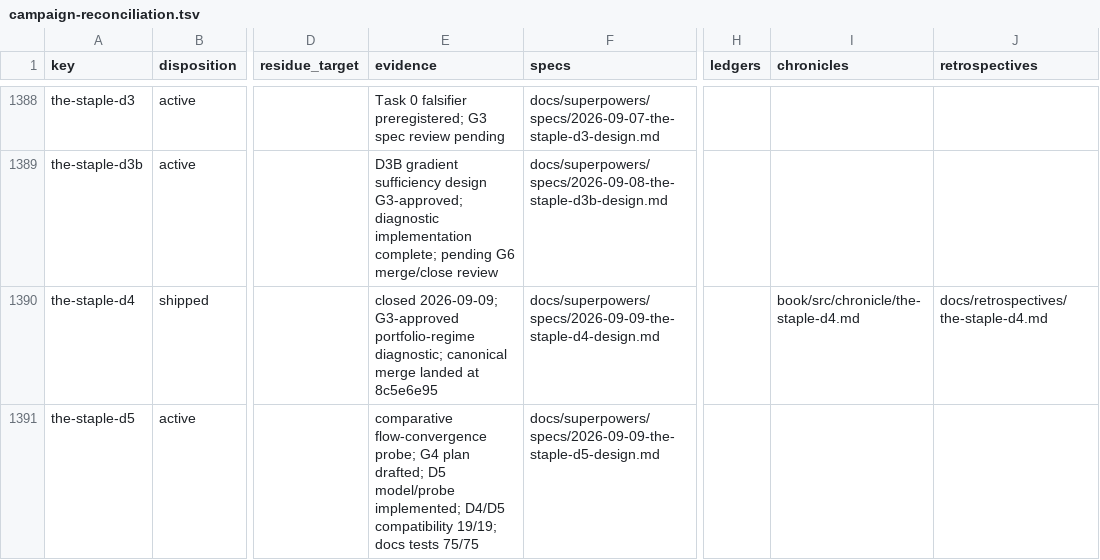
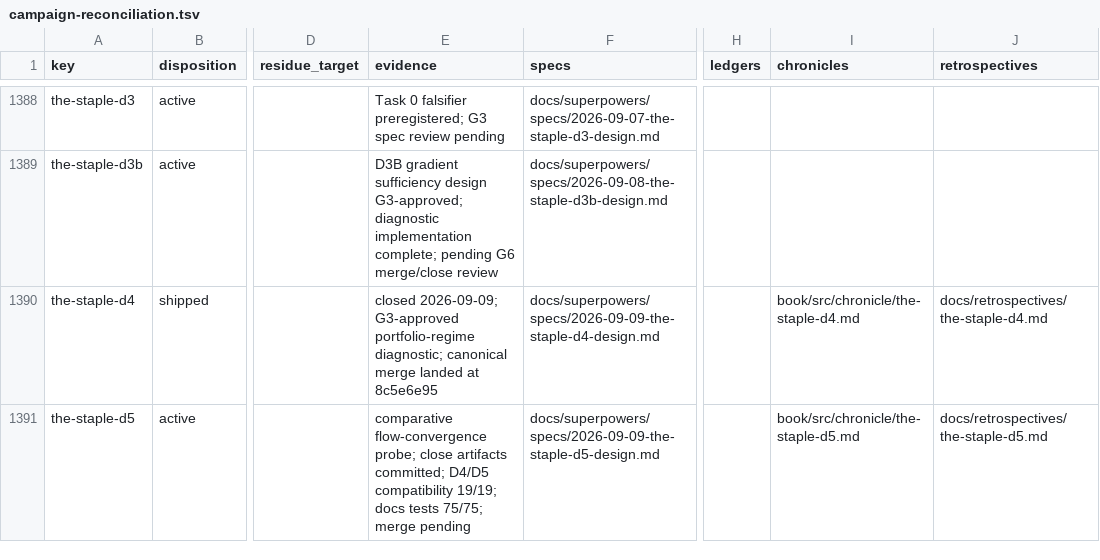
Before and after one commit to hornvale/hornvale, a TSV file: docs/audits/campaign-reconciliation.tsv, drawn as a sheet; only a part is shown, gaps mark what is left out; the diff names each change by its address in the sheet, - before the commit and + after, or states it on an @@ line.

Commit message:
docs(staple-d5): close comparative apex probe
Sluice-Headline: The Staple D5 delivers a read-only comparative flow-convergence probe

```diff
--- a/docs/audits/campaign-reconciliation.tsv
+++ b/docs/audits/campaign-reconciliation.tsv
-E1391 (evidence): …flow-convergence probe; G4 plan drafted; D5 model/probe implemented; D4/D5 compatibility 19/19; docs tests 75/75
+E1391 (evidence): …flow-convergence probe; close artifacts committed; D4/D5 compatibility 19/19; docs tests 75/75; merge pending
-I1391 (chronicles): (empty)
+I1391 (chronicles): book/src/chronicle/the-staple-d5.md
-J1391 (retrospectives): (empty)
+J1391 (retrospectives): docs/retrospectives/the-staple-d5.md
```
Also changed, not shown: 11 other files.
